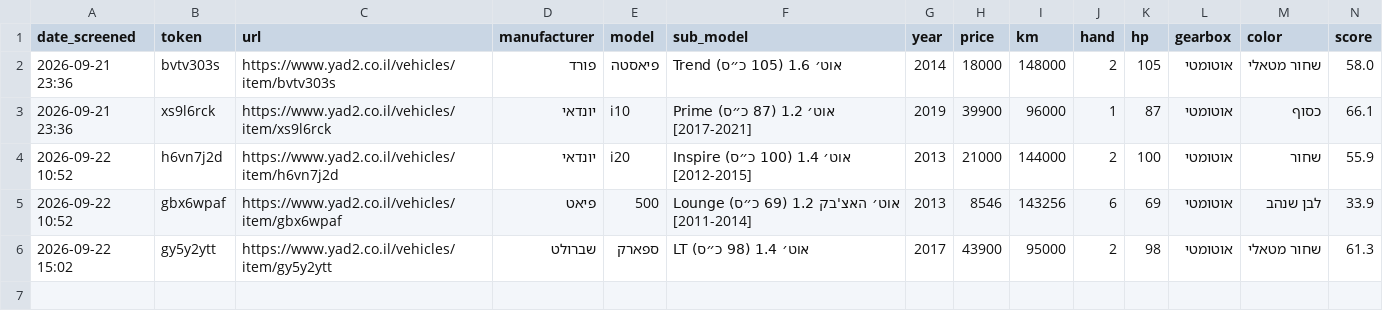
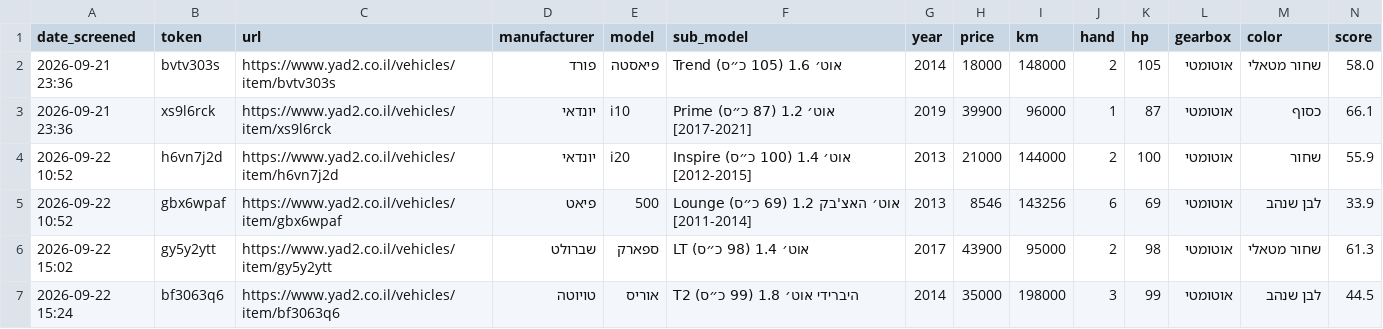
Before and after one commit to itayvak/claude-car-search, a CSV file: cars.csv, drawn as a sheet; only a part is shown; rows hold the shown columns only; the diff names each change by its address in the sheet, - before the commit and + after, or states it on an @@ line.

```diff
--- a/cars.csv
+++ b/cars.csv
+row 7: 2026-09-22 15:24 | bf3063q6 | https://www.yad2.co.il/vehicles/item/bf3063q6 | טויוטה | אוריס | T2 היברידי אוט׳ 1.8 (99 כ״ס) | 2014 | 35000 | 198000 | 3 | 99 | אוטומטי | לבן שנהב | 44.5
```
